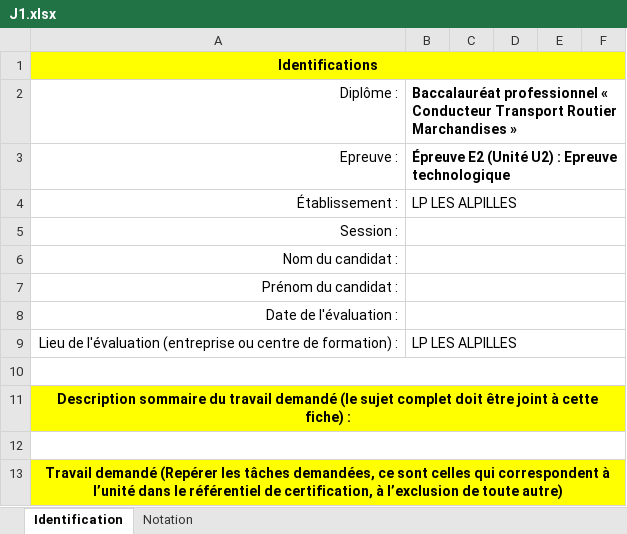
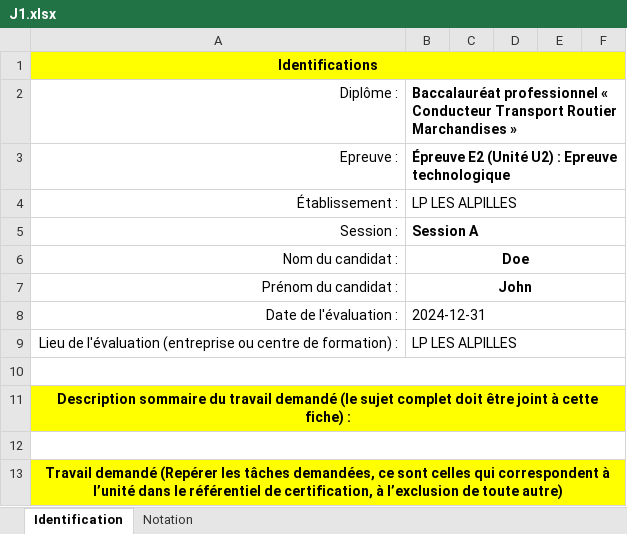
Before and after one commit to jm84130/CCF_TWINE, an Excel workbook: fichier_eleves/J1.xlsx, sheet Identification, drawn as a sheet; only a part is shown; values as stored, in another font and other column widths than the file's, no borders; the diff names each change by its address in the sheet, - before the commit and + after, or states it on an @@ line.

Commit message:
Mise à jour des données d'inscription

```diff
--- a/fichier_eleves/J1.xlsx (sheet Identification)
+++ b/fichier_eleves/J1.xlsx (sheet Identification)
-B5: (empty)
+B5: Session A
-B6: (empty)
+B6: Doe
-B7: (empty)
+B7: John
-B8: (empty)
+B8: 2024-12-31
```
